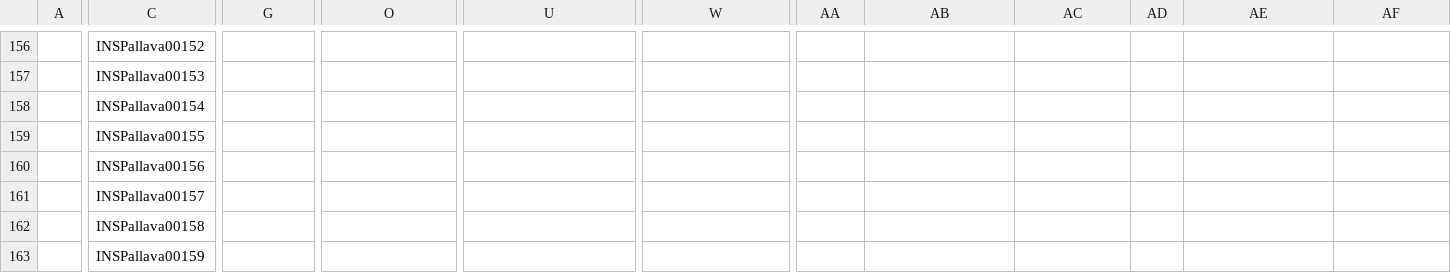
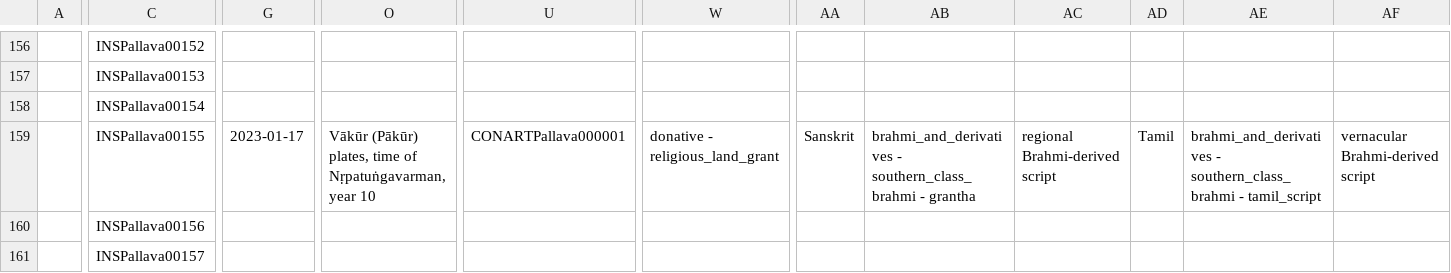
Before and after one commit to erc-dharma/mdt-texts, a CSV file: csv/DHARMA_mdt_Pallava.csv, drawn as a sheet; only a part is shown, gaps mark what is left out; the shorter side is filled out with more unchanged rows; the diff covers the shown part only; the diff names each change by its address in the sheet, - before the commit and + after, or states it on an @@ line.

```diff
--- a/csv/DHARMA_mdt_Pallava.csv
+++ b/csv/DHARMA_mdt_Pallava.csv
-G159: (empty)
+G159: 2023-01-17
-O159: (empty)
+O159: Vākūr (Pākūr) plates, time of Nṛpatuṅgavarman, year 10
-U159: (empty)
+U159: CONARTPallava000001
-W159: (empty)
+W159: donative - religious_land_grant
-AA159: (empty)
+AA159: Sanskrit
-AB159: (empty)
+AB159: brahmi_and_derivatives - southern_class_brahmi - grantha
-AC159: (empty)
+AC159: regional Brahmi-derived script
-AD159: (empty)
+AD159: Tamil
-AE159: (empty)
+AE159: brahmi_and_derivatives - southern_class_brahmi - tamil_script
-AF159: (empty)
+AF159: vernacular Brahmi-derived script
```
Also changed, not shown: 4 edited cells elsewhere in this file.
